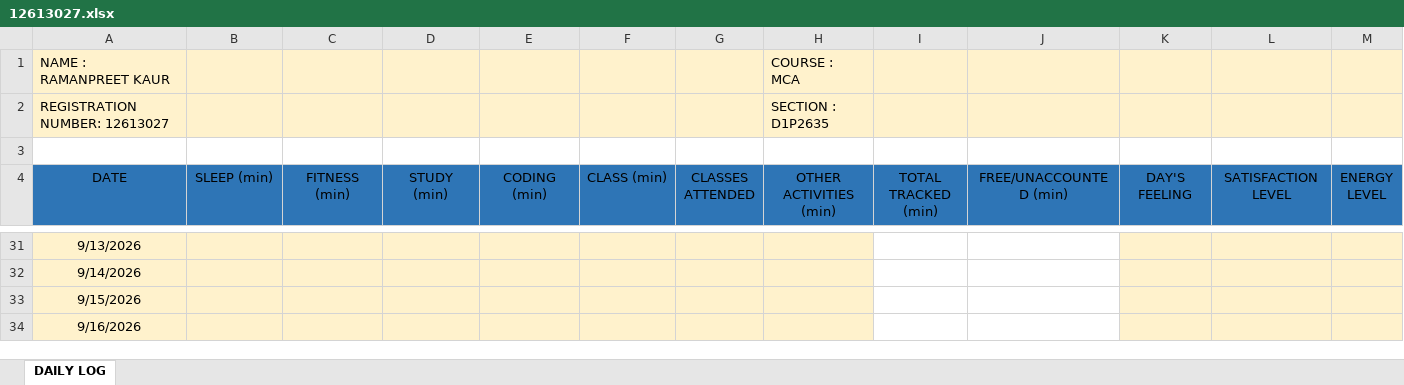
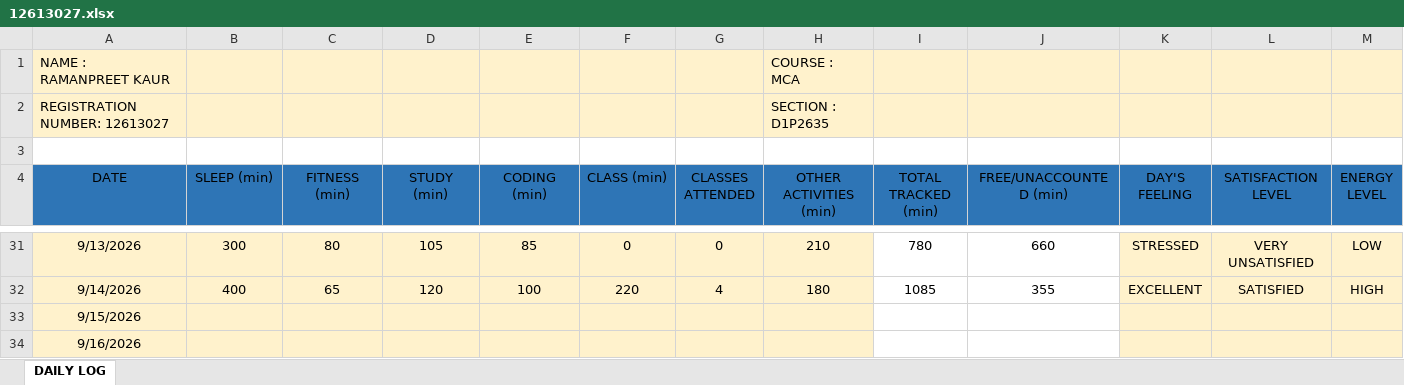
Before and after one commit to Ramanpreet08/CAP-766, an Excel workbook: 12613027.xlsx, sheet DAILY LOG, drawn as a sheet; only a part is shown, gaps mark what is left out; values as stored, in another font and other column widths than the file's, no borders; the diff covers the shown part only; the diff names each change by its address in the sheet, - before the commit and + after, or states it on an @@ line.

```diff
--- a/12613027.xlsx (sheet DAILY LOG)
+++ b/12613027.xlsx (sheet DAILY LOG)
-B31 (SLEEP (min)): (empty)
+B31 (SLEEP (min)): 300
-C31 (FITNESS (min)): (empty)
+C31 (FITNESS (min)): 80
-D31 (STUDY (min)): (empty)
+D31 (STUDY (min)): 105
-E31 (CODING (min)): (empty)
+E31 (CODING (min)): 85
-F31 (CLASS (min)): (empty)
+F31 (CLASS (min)): 0
-G31 (CLASSES ATTENDED): (empty)
+G31 (CLASSES ATTENDED): 0
-H31 (OTHER ACTIVITIES (min)): (empty)
+H31 (OTHER ACTIVITIES (min)): 210
-I31 (TOTAL TRACKED (min)): (empty)
+I31 (TOTAL TRACKED (min)): 780
-J31 (FREE/UNACCOUNTED (min)): (empty)
+J31 (FREE/UNACCOUNTED (min)): 660
-K31 (DAY'S FEELING): (empty)
+K31 (DAY'S FEELING): STRESSED
-L31 (SATISFACTION LEVEL): (empty)
+L31 (SATISFACTION LEVEL): VERY UNSATISFIED
-M31 (ENERGY LEVEL): (empty)
+M31 (ENERGY LEVEL): LOW
-B32 (SLEEP (min)): (empty)
+B32 (SLEEP (min)): 400
-C32 (FITNESS (min)): (empty)
+C32 (FITNESS (min)): 65
-D32 (STUDY (min)): (empty)
+D32 (STUDY (min)): 120
-E32 (CODING (min)): (empty)
+E32 (CODING (min)): 100
-F32 (CLASS (min)): (empty)
+F32 (CLASS (min)): 220
-G32 (CLASSES ATTENDED): (empty)
+G32 (CLASSES ATTENDED): 4
-H32 (OTHER ACTIVITIES (min)): (empty)
+H32 (OTHER ACTIVITIES (min)): 180
-I32 (TOTAL TRACKED (min)): (empty)
+I32 (TOTAL TRACKED (min)): 1085
-J32 (FREE/UNACCOUNTED (min)): (empty)
+J32 (FREE/UNACCOUNTED (min)): 355
-K32 (DAY'S FEELING): (empty)
+K32 (DAY'S FEELING): EXCELLENT
-L32 (SATISFACTION LEVEL): (empty)
+L32 (SATISFACTION LEVEL): SATISFIED
-M32 (ENERGY LEVEL): (empty)
+M32 (ENERGY LEVEL): HIGH
```
Also changed, not shown: 28 edited cells elsewhere in this sheet.
